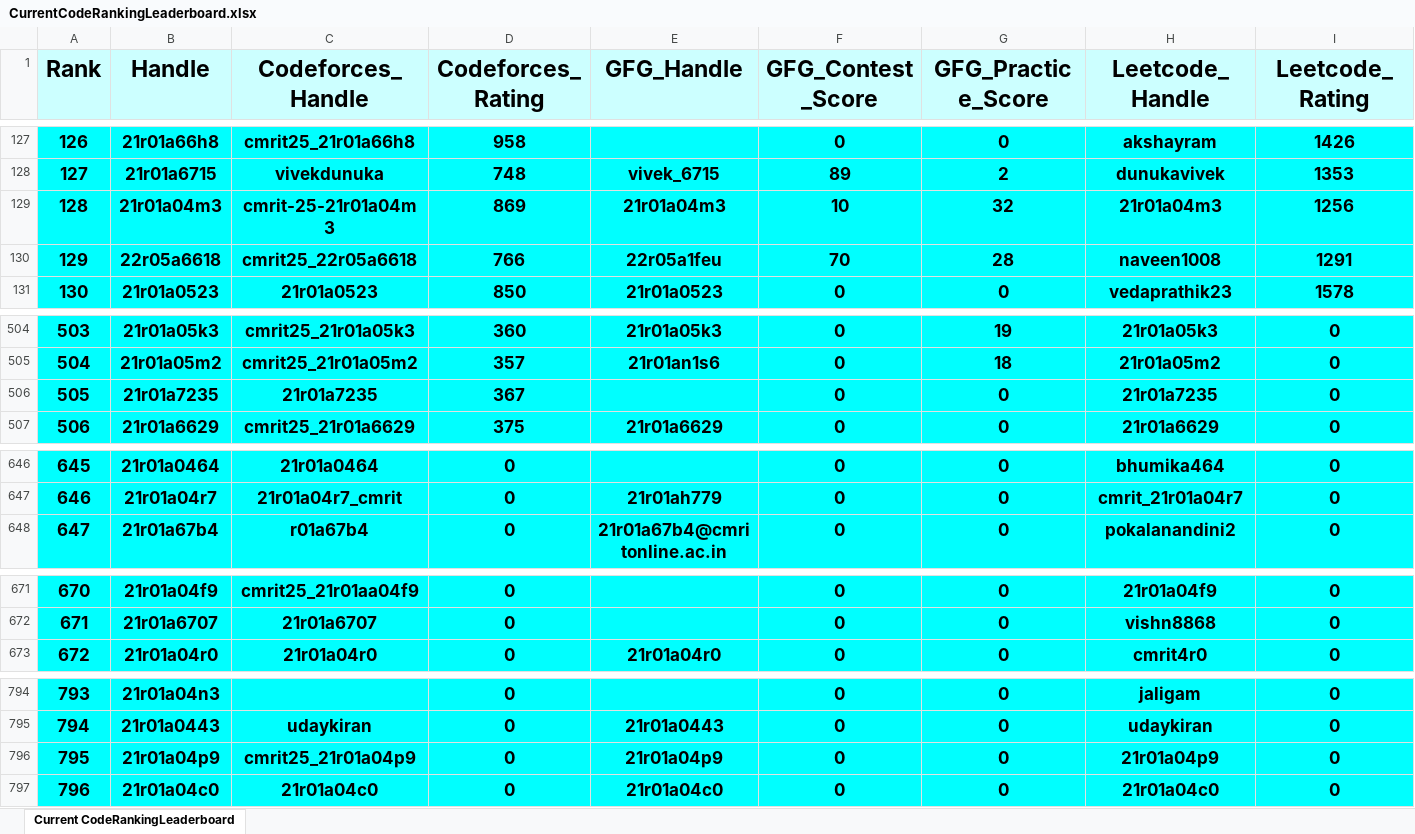
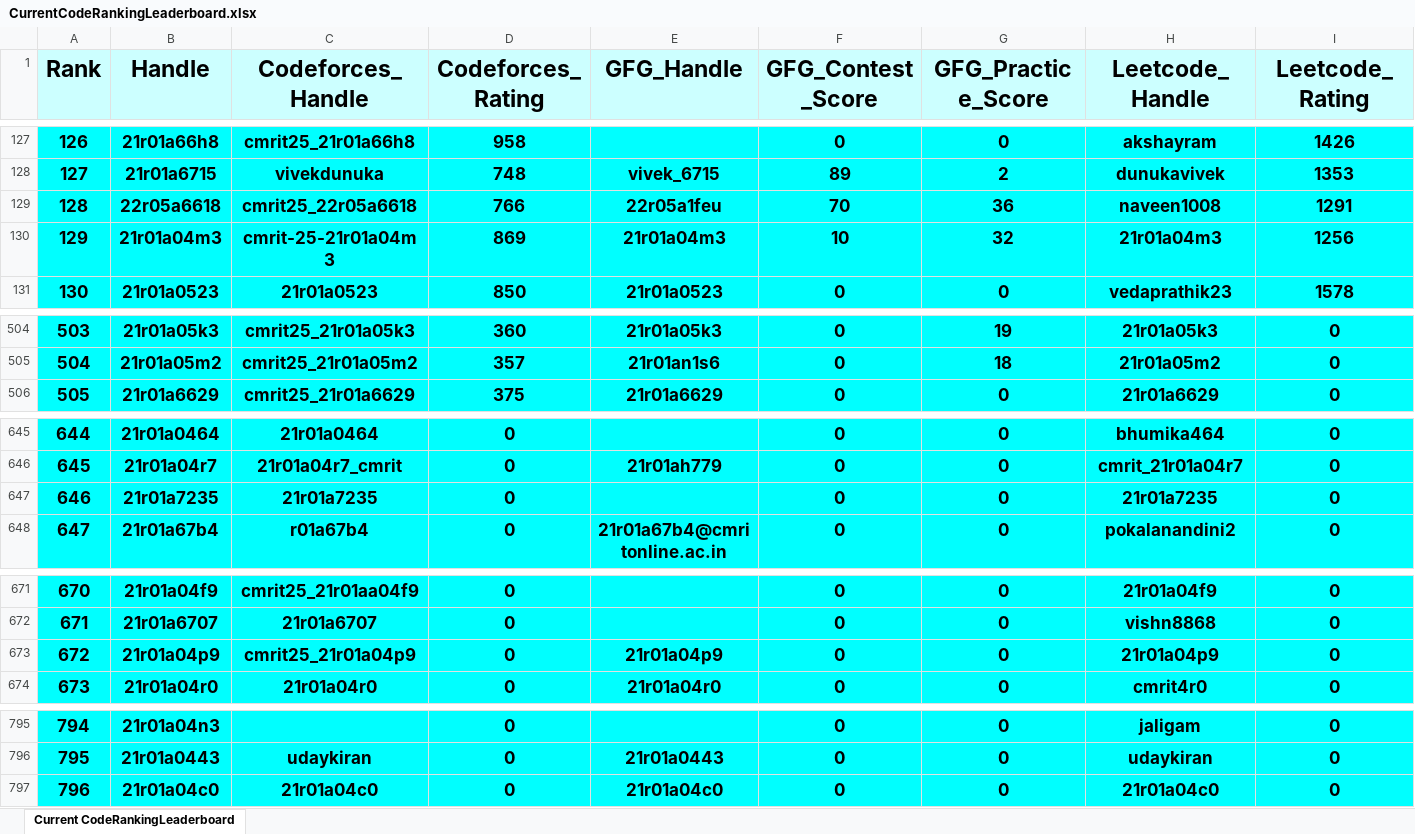
Before and after one commit to dog-broad/CodeRankingLeaderboardCLI, an Excel workbook: LeaderboardsStorage/CurrentCodeRankingLeaderboard.xlsx, sheet Current CodeRankingLeaderboard, drawn as a sheet; only a part is shown, gaps mark what is left out; values as stored, in another font and other column widths than the file's, no borders; removed rows and columns are numbered as before the commit, all else as after; rows hold the shown columns only; the diff covers the shown part only; the diff names each change by its address in the sheet, - before the commit and + after, or states it on an @@ line.

```diff
--- a/LeaderboardsStorage/CurrentCodeRankingLeaderboard.xlsx (sheet Current CodeRankingLeaderboard)
+++ b/LeaderboardsStorage/CurrentCodeRankingLeaderboard.xlsx (sheet Current CodeRankingLeaderboard)
+row 129: 128 | 22r05a6618 | cmrit25_22r05a6618 | 766 | 22r05a1feu | 70 | 36 | naveen1008 | 1291
@@ column A (Rank) renumbered between rows 130 and 796 @@
-row 130: 129 | 22r05a6618 | cmrit25_22r05a6618 | 766 | 22r05a1feu | 70 | 28 | naveen1008 | 1291
-row 506: 505 | 21r01a7235 | 21r01a7235 | 367 |  | 0 | 0 | 21r01a7235 | 0
+row 647: 646 | 21r01a7235 | 21r01a7235 | 0 |  | 0 | 0 | 21r01a7235 | 0
+row 673: 672 | 21r01a04p9 | cmrit25_21r01a04p9 | 0 | 21r01a04p9 | 0 | 0 | 21r01a04p9 | 0
-row 796: 795 | 21r01a04p9 | cmrit25_21r01a04p9 | 0 | 21r01a04p9 | 0 | 0 | 21r01a04p9 | 0
```
Also changed, not shown: 8 edited cells elsewhere in this sheet, 1 other file.
